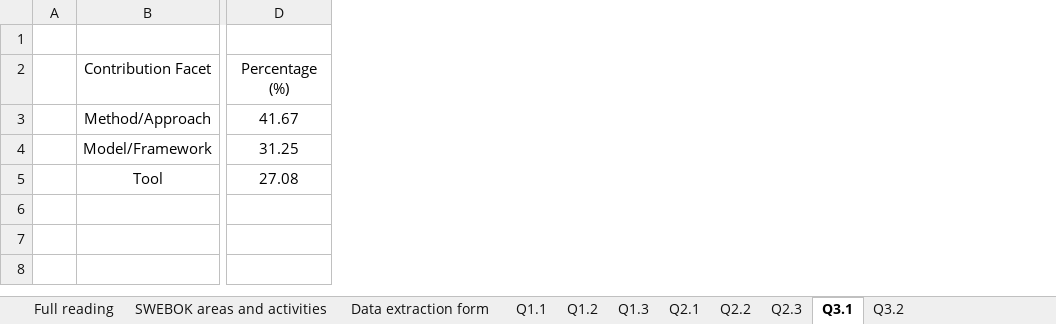
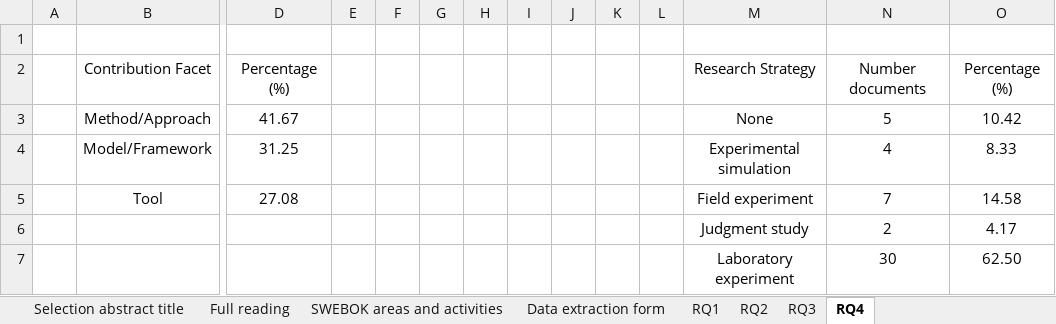
Before and after one commit to CarlosPulidoHernandez/Generative-AI-in-Software-Engineering-A-Systematic-Mapping-Study-based-on-SWEBOK-Areas, an Excel workbook: Replication Package.xlsx, sheet RQ4, drawn as a sheet; only a part is shown, gaps mark what is left out; values as stored, in another font and other column widths than the file's, no borders; charts and pictures and table styles not drawn; rows hold the shown columns only; the diff names each change by its address in the sheet, - before the commit and + after, or states it on an @@ line.

```diff
--- a/Replication Package.xlsx (sheet RQ4)
+++ b/Replication Package.xlsx (sheet RQ4)
-sheet tab: Q1.1
+sheet tab: RQ1
-sheet tab: Q2.1
+sheet tab: RQ2
-sheet tab: Q2.3
+sheet tab: RQ3
-sheet tab: Q3.1
+sheet tab: RQ4
-sheet tab: Q1.2
-sheet tab: Q1.3
-sheet tab: Q2.2
-sheet tab: Q3.2
+column E, empty
+column F, empty
+column G, empty
+column H, empty
+column I, empty
+column J, empty
+column K, empty
+column L, empty
+column M, rows 2-5: Research Strategy | None | Experimental simulation | Field experiment
+column N, rows 2-5: Number documents | 5 | 4 | 7
+column O, rows 2-5: Percentage (%) | 10.42 | 8.33 | 14.58
+row 6:  |  |  |  |  |  |  |  |  |  |  | Judgment study | 2 | 4.17
+row 7:  |  |  |  |  |  |  |  |  |  |  | Laboratory experiment | 30 | 62.50
```
Also changed, not shown: sheet RQ2, sheet RQ1, charts or pictures, 1 other file.
